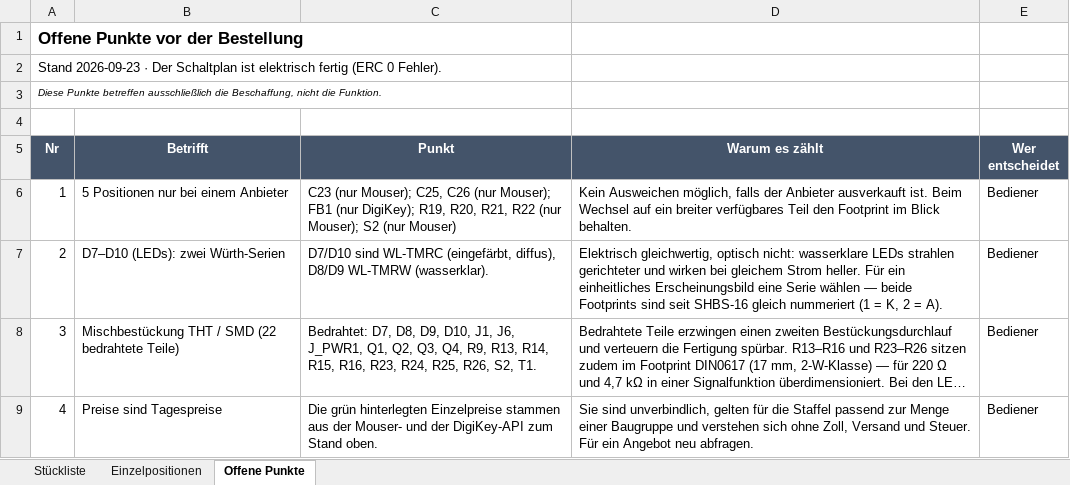
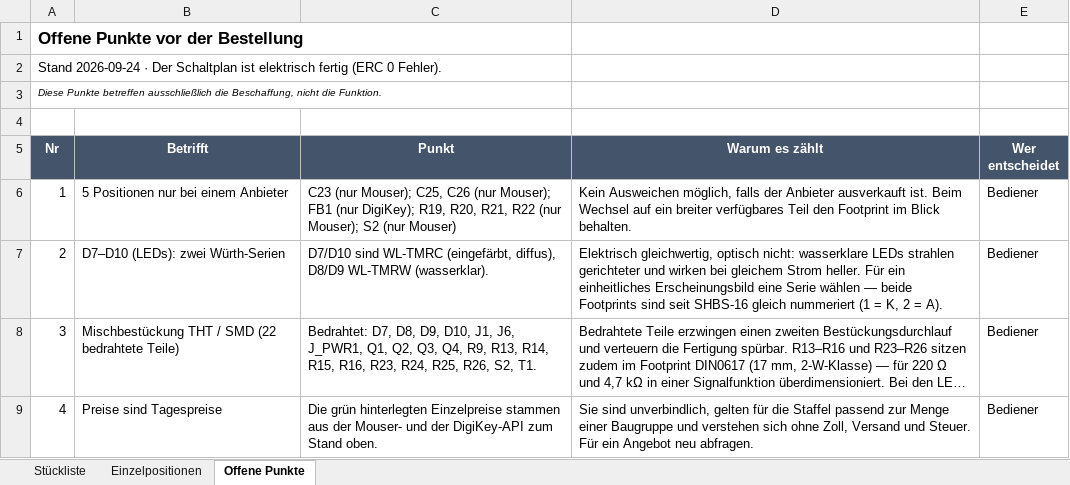
Before and after one commit to StefanZott/SmartHomeSystemBasisStation, an Excel workbook: tmp/report/2026-09-22_stueckliste-basisstation.xlsx, sheet Offene Punkte, drawn as a sheet; long unchanged cells end in …; values as stored, in another font and other column widths than the file's, no borders; the diff names each change by its address in the sheet, - before the commit and + after, or states it on an @@ line.

```diff
--- a/tmp/report/2026-09-22_stueckliste-basisstation.xlsx (sheet Offene Punkte)
+++ b/tmp/report/2026-09-22_stueckliste-basisstation.xlsx (sheet Offene Punkte)
-A2 (Nr): Stand 2026-09-23 · Der…
+A2 (Nr): Stand 2026-09-24 · Der…
```
Also changed, not shown: sheet Einzelpositionen, sheet Stückliste, 2 other files.
